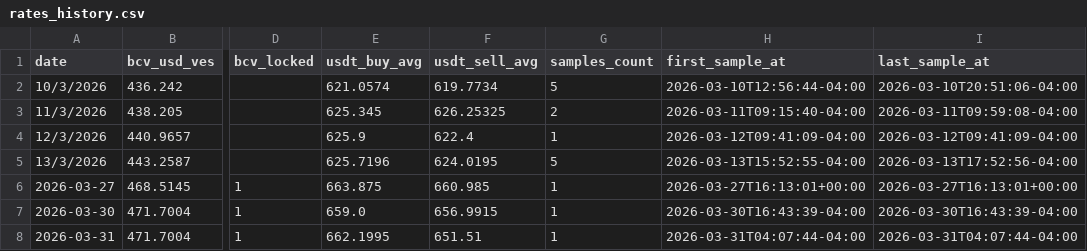
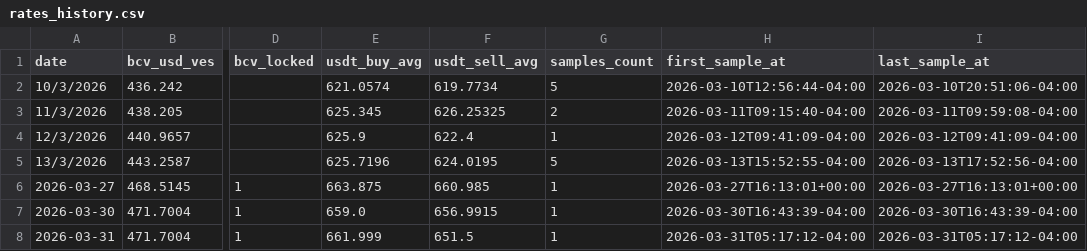
Before and after one commit to vhurdaneta/trmnl-currency-plugin, a CSV file: data/rates_history.csv, drawn as a sheet; only a part is shown, gaps mark what is left out; the diff names each change by its address in the sheet, - before the commit and + after, or states it on an @@ line.

```diff
--- a/data/rates_history.csv
+++ b/data/rates_history.csv
-E8 (usdt_buy_avg): 662.1995
+E8 (usdt_buy_avg): 661.999
-F8 (usdt_sell_avg): 651.51
+F8 (usdt_sell_avg): 651.5
-H8 (first_sample_at): 2026-03-31T04:07:44-04:00
+H8 (first_sample_at): 2026-03-31T05:17:12-04:00
-I8 (last_sample_at): 2026-03-31T04:07:44-04:00
+I8 (last_sample_at): 2026-03-31T05:17:12-04:00
```
Also changed, not shown: 1 other file.
